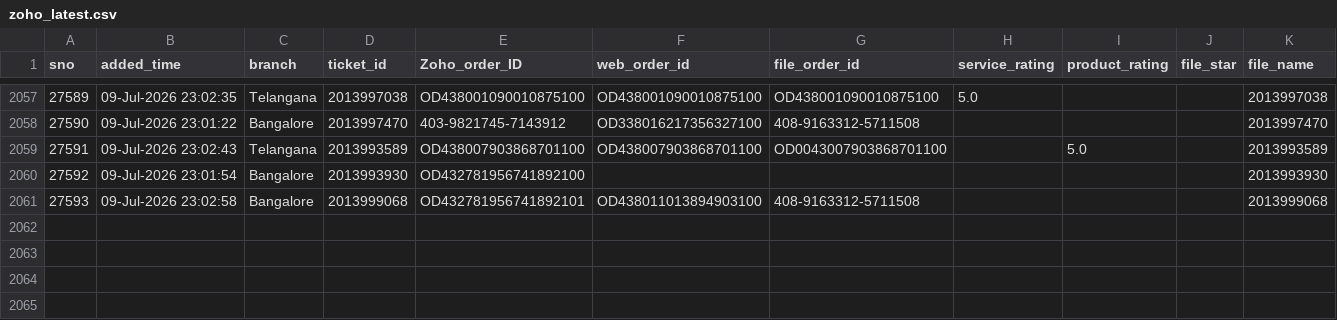
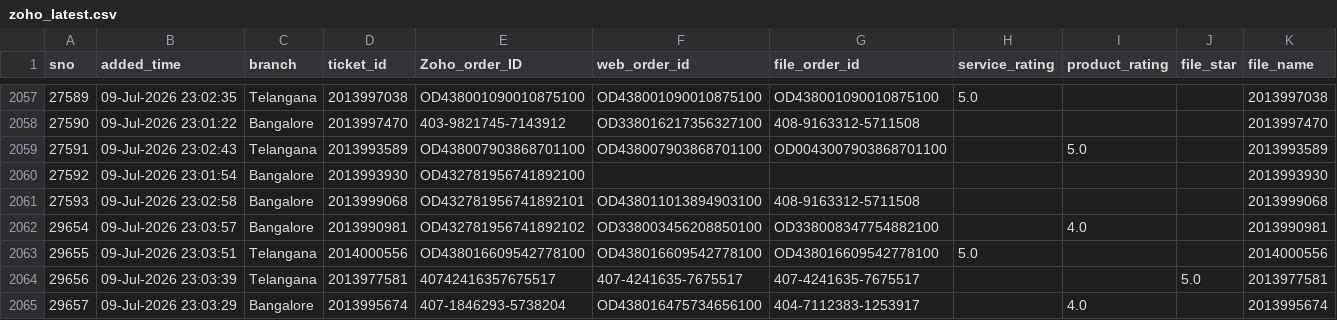
Before and after one commit to BobCantBuild/zoho-image-pipeline, a CSV file: data/zoho_latest.csv, drawn as a sheet; only a part is shown, gaps mark what is left out; rows hold the shown columns only; the diff names each change by its address in the sheet, - before the commit and + after, or states it on an @@ line.

Commit message:
auto: update dashboard data — 2064 records [2026-07-11 11:58]

```diff
--- a/data/zoho_latest.csv
+++ b/data/zoho_latest.csv
+row 2062: 29654 | 09-Jul-2026 23:03:57 | Bangalore | 2013990981 | OD432781956741892102 | OD338003456208850100 | OD338008347754882100 |  | 4.0 |  | 2013990981
+row 2063: 29655 | 09-Jul-2026 23:03:51 | Telangana | 2014000556 | OD438016609542778100 | OD438016609542778100 | OD438016609542778100 | 5.0 |  |  | 2014000556
+row 2064: 29656 | 09-Jul-2026 23:03:39 | Telangana | 2013977581 | 40742416357675517 | 407-4241635-7675517 | 407-4241635-7675517 |  |  | 5.0 | 2013977581
+row 2065: 29657 | 09-Jul-2026 23:03:29 | Bangalore | 2013995674 | 407-1846293-5738204 | OD438016475734656100 | 404-7112383-1253917 |  | 4.0 |  | 2013995674
```
